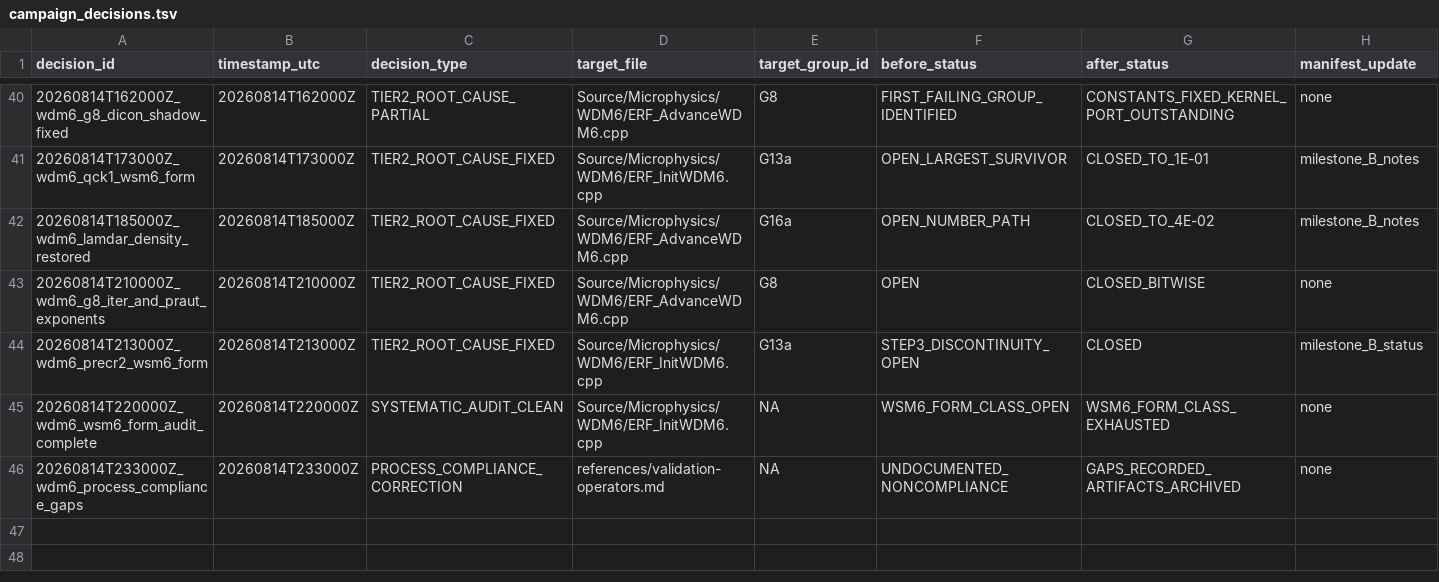
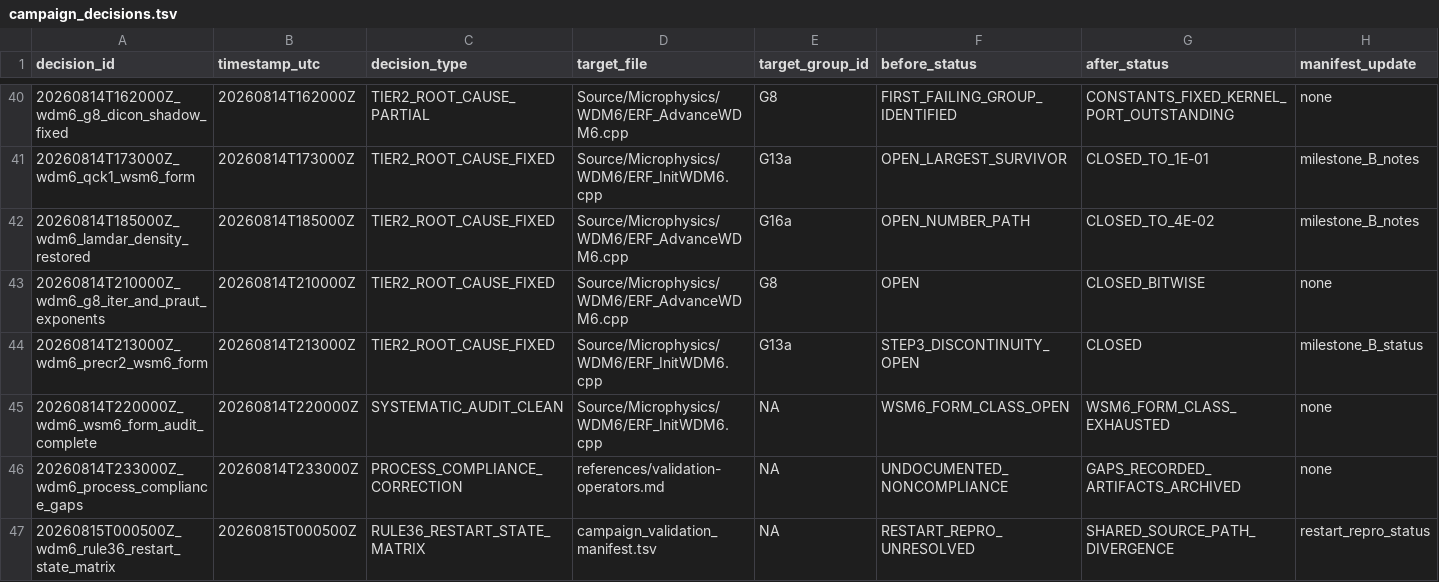
Before and after one commit to erf-model/ERF, a TSV file: Exec/.DevTests/fortran-to-cpp-microphysics/references/applications/wdm6/campaign_decisions.tsv, drawn as a sheet; only a part is shown, gaps mark what is left out; rows hold the shown columns only; the diff names each change by its address in the sheet, - before the commit and + after, or states it on an @@ line.

```diff
--- a/Exec/.DevTests/fortran-to-cpp-microphysics/references/applications/wdm6/campaign_decisions.tsv
+++ b/Exec/.DevTests/fortran-to-cpp-microphysics/references/applications/wdm6/campaign_decisions.tsv
+row 47: 20260815T000500Z_wdm6_rule36_restart_state_matrix | 20260815T000500Z | RULE36_RESTART_STATE_MATRIX | campaign_validation_manifest.tsv | NA | RESTART_REPRO_UNRESOLVED | SHARED_SOURCE_PATH_DIVERGENCE | restart_repro_status
```
Also changed, not shown: Exec/.DevTests/fortran-to-cpp-microphysics/references/applications/wdm6/campaign_executions.tsv, Exec/.DevTests/fortran-to-cpp-microphysics/references/applications/wdm6/campaign_validation_manifest.tsv.
